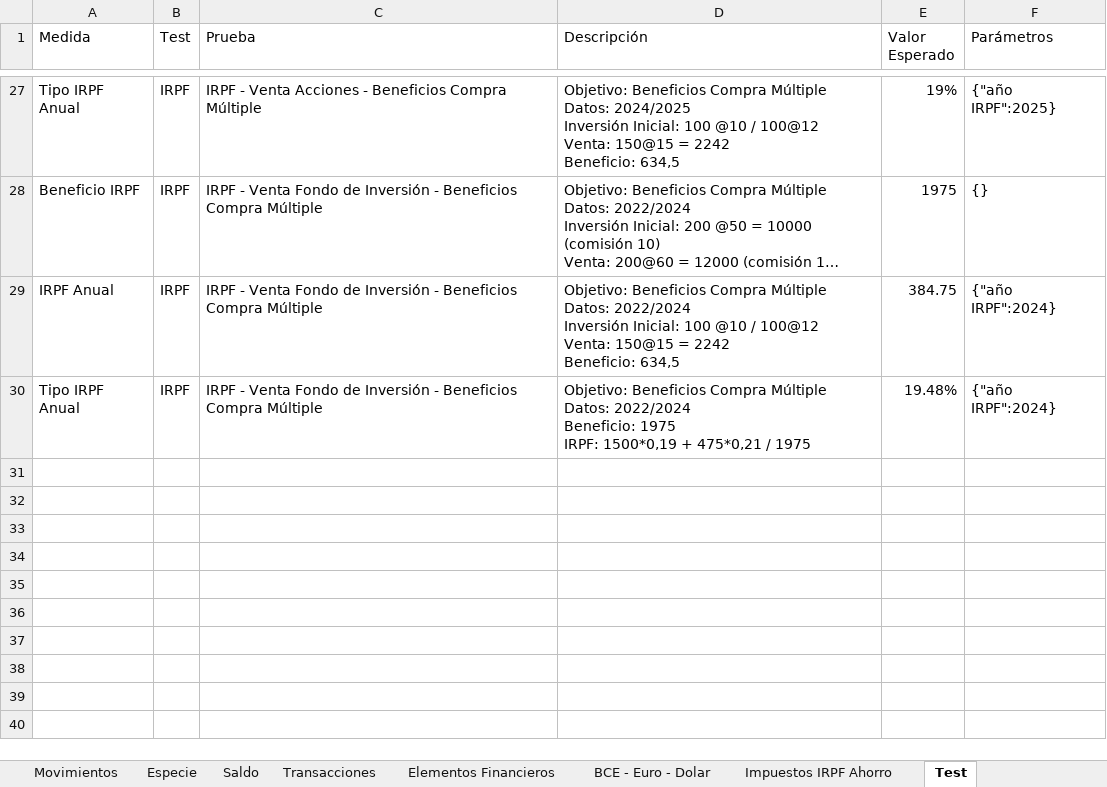
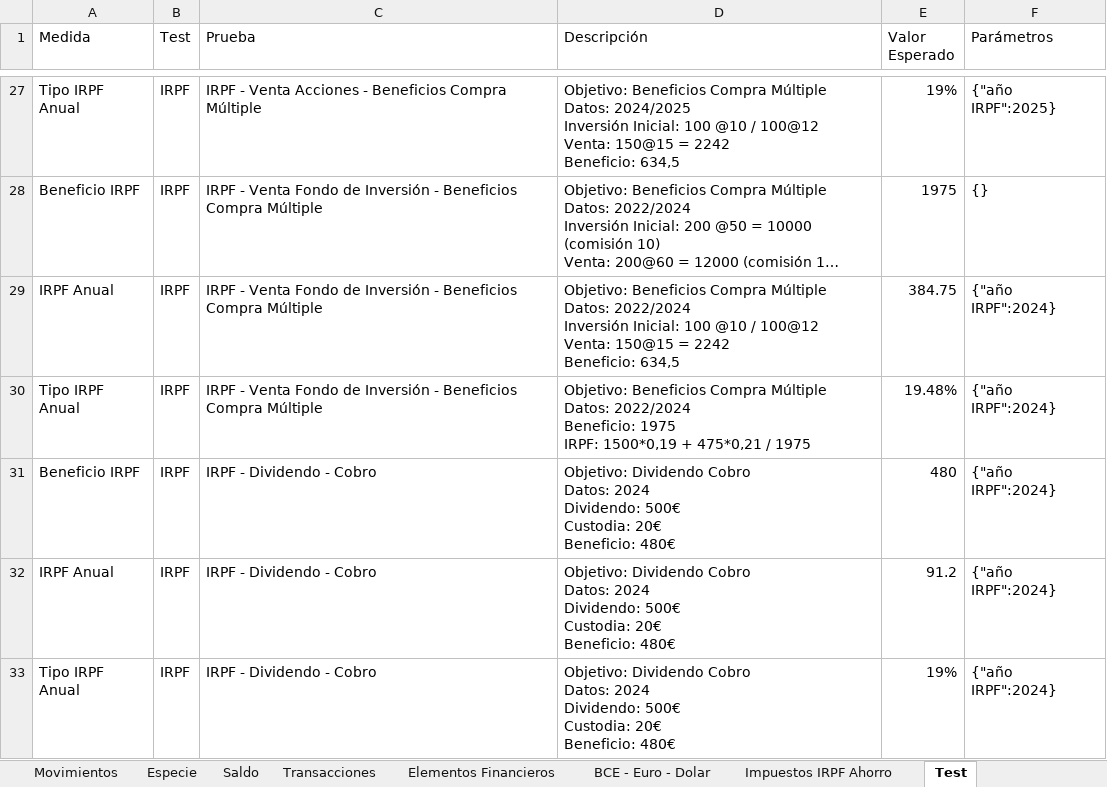
Before and after one commit to imoremu/financeBI, an Excel workbook: data/dev/data.xlsx, sheet Test, drawn as a sheet; only a part is shown, gaps mark what is left out; long unchanged cells end in …; values as stored, in another font and other column widths than the file's, no borders; table styles not drawn; ↵ is a line break in a cell; the diff names each change by its address in the sheet, - before the commit and + after, or states it on an @@ line.

Commit message:
[Report] Gestión de impuestos FIFO España para Transacciones de Venta - Dividendo Cobro - #16 - Tests

```diff
--- a/data/dev/data.xlsx (sheet Test)
+++ b/data/dev/data.xlsx (sheet Test)
+row 31: Beneficio IRPF | IRPF | IRPF - Dividendo - Cobro | Objetivo: Dividendo Cobro ↵ Datos: 2024 ↵ Dividendo: 500€ ↵ Custodia: 20€ ↵ Beneficio: 480€ | 480 | {"año IRPF":2024}
+row 32: IRPF Anual | IRPF | IRPF - Dividendo - Cobro | Objetivo: Dividendo Cobro ↵ Datos: 2024 ↵ Dividendo: 500€ ↵ Custodia: 20€ ↵ Beneficio: 480€ | 91.2 | {"año IRPF":2024}
+row 33: Tipo IRPF Anual | IRPF | IRPF - Dividendo - Cobro | Objetivo: Dividendo Cobro ↵ Datos: 2024 ↵ Dividendo: 500€ ↵ Custodia: 20€ ↵ Beneficio: 480€ | 19% | {"año IRPF":2024}
```
Also changed, not shown: sheet Transacciones.
